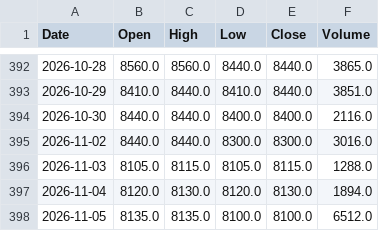
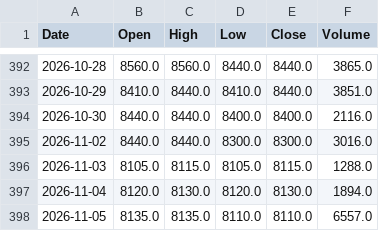
Before and after one commit to 4mhg6vvjyd-ctrl/mon_plan_brvm, a CSV file: brvm_donnees/BICB.csv, drawn as a sheet; only a part is shown, gaps mark what is left out.

```diff
--- a/brvm_donnees/BICB.csv
+++ b/brvm_donnees/BICB.csv
@@ -397,2 +397,2 @@ Date,Open,High,Low,Close,Volume
 2026-11-04,8120.0,8130.0,8120.0,8130.0,1894.0
-2026-11-05,8135.0,8135.0,8100.0,8100.0,6512.0
+2026-11-05,8135.0,8135.0,8110.0,8110.0,6557.0
```
Also changed, not shown: brvm_donnees/ABJC.csv, brvm_donnees/BBGC.csv, 39 other files.
